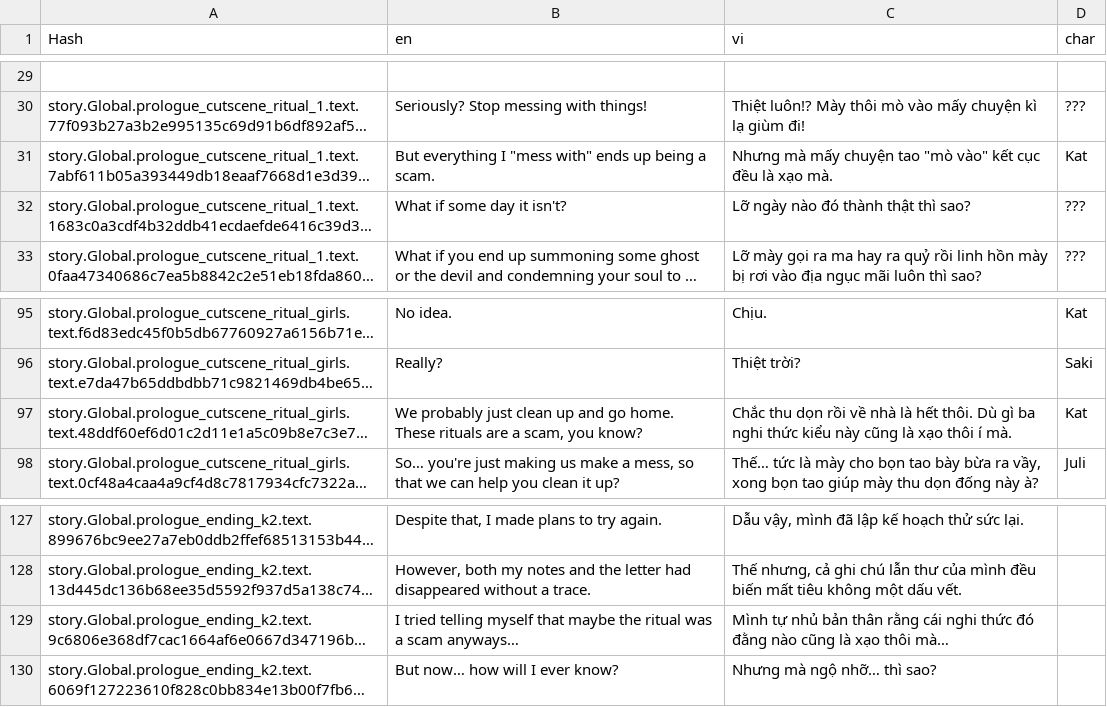
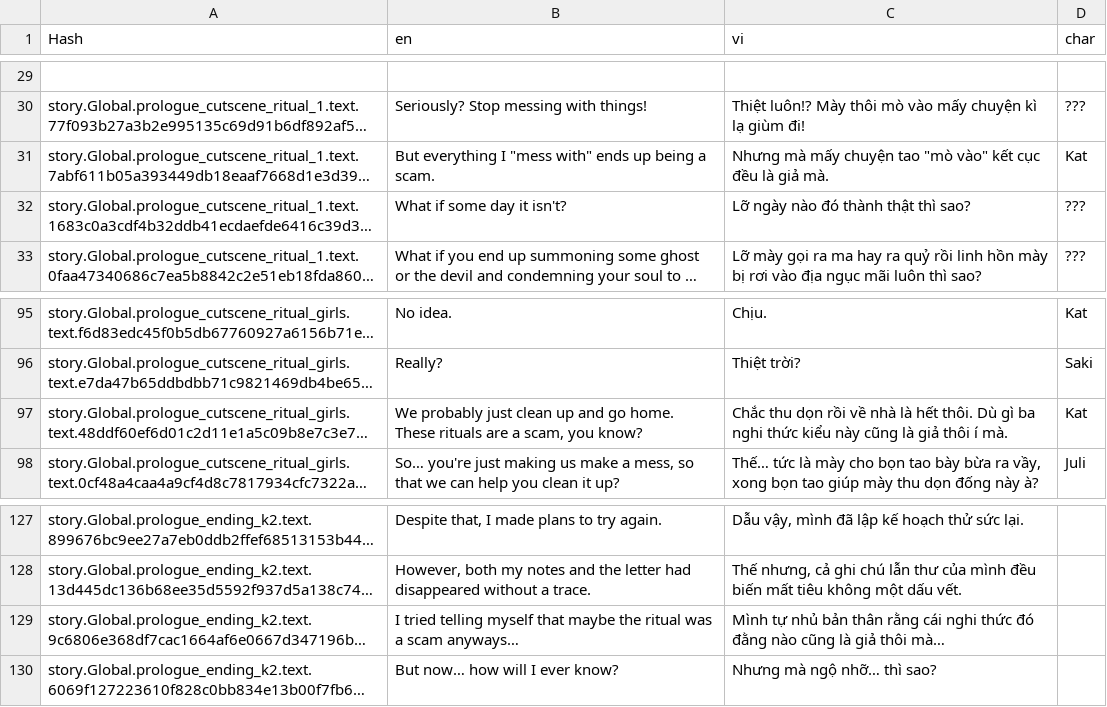
Before and after one commit to Meigyoku-Thmn/Project-Kat-Vietnamese-Translation, a CSV file: package/definitions/captions/vi/Global.csv, drawn as a sheet; only a part is shown, gaps mark what is left out; long unchanged cells end in …; the diff names each change by its address in the sheet, - before the commit and + after, or states it on an @@ line.

```diff
--- a/package/definitions/captions/vi/Global.csv
+++ b/package/definitions/captions/vi/Global.csv
-C31 (vi): …đều là xạo mà.
+C31 (vi): …đều là giả mà.
-C97 (vi): …cũng là xạo thôi í…
+C97 (vi): …cũng là giả thôi í…
-C129 (vi): …cũng là xạo thôi mà…
+C129 (vi): …cũng là giả thôi mà…
```
Also changed, not shown: package/definitions/captions/vi/Prologue_Club_Theater.csv.
